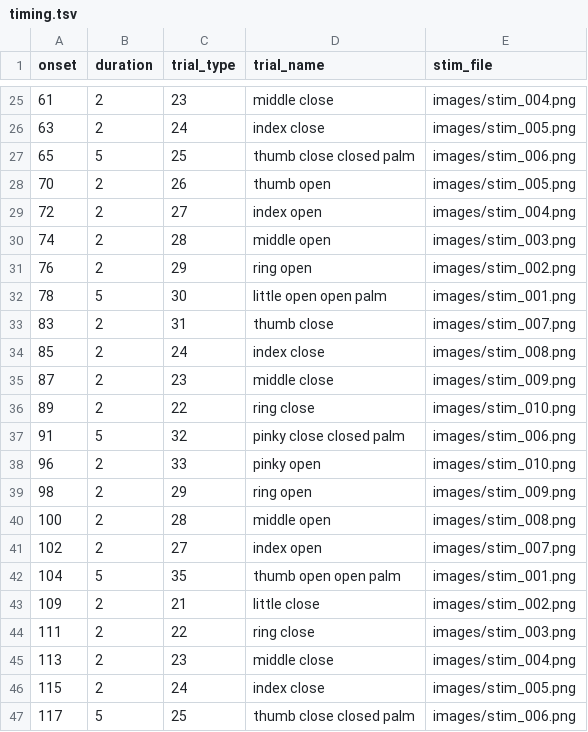
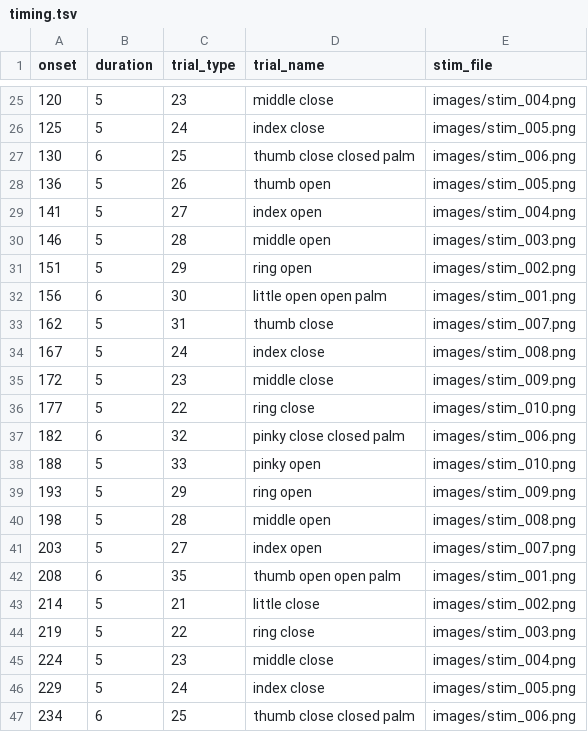
Before and after one commit to gpiantoni/tasks_in_OR, a TSV file: qttasks/tasks/fingermapping/timing.tsv, drawn as a sheet; only a part is shown, gaps mark what is left out; the diff covers the shown part only.

```diff
--- a/qttasks/tasks/fingermapping/timing.tsv
+++ b/qttasks/tasks/fingermapping/timing.tsv
@@ -25,23 +25,23 @@ onset	duration	trial_type	trial_name	stim_file
-61	2	23	middle close	images/stim_004.png
-63	2	24	index close	images/stim_005.png
-65	5	25	thumb close closed palm	images/stim_006.png
-70	2	26	thumb open	images/stim_005.png
-72	2	27	index open	images/stim_004.png
-74	2	28	middle open	images/stim_003.png
-76	2	29	ring open	images/stim_002.png
-78	5	30	little open open palm	images/stim_001.png
-83	2	31	thumb close	images/stim_007.png
-85	2	24	index close	images/stim_008.png
-87	2	23	middle close	images/stim_009.png
-89	2	22	ring close	images/stim_010.png
-91	5	32	pinky close closed palm	images/stim_006.png
-96	2	33	pinky open	images/stim_010.png
-98	2	29	ring open	images/stim_009.png
-100	2	28	middle open	images/stim_008.png
-102	2	27	index open	images/stim_007.png
-104	5	35	thumb open open palm	images/stim_001.png
-109	2	21	little close	images/stim_002.png
-111	2	22	ring close	images/stim_003.png
-113	2	23	middle close	images/stim_004.png
-115	2	24	index close	images/stim_005.png
-117	5	25	thumb close closed palm	images/stim_006.png
+120	5	23	middle close	images/stim_004.png
+125	5	24	index close	images/stim_005.png
+130	6	25	thumb close closed palm	images/stim_006.png
+136	5	26	thumb open	images/stim_005.png
+141	5	27	index open	images/stim_004.png
+146	5	28	middle open	images/stim_003.png
+151	5	29	ring open	images/stim_002.png
+156	6	30	little open open palm	images/stim_001.png
+162	5	31	thumb close	images/stim_007.png
+167	5	24	index close	images/stim_008.png
+172	5	23	middle close	images/stim_009.png
+177	5	22	ring close	images/stim_010.png
+182	6	32	pinky close closed palm	images/stim_006.png
+188	5	33	pinky open	images/stim_010.png
+193	5	29	ring open	images/stim_009.png
+198	5	28	middle open	images/stim_008.png
+203	5	27	index open	images/stim_007.png
+208	6	35	thumb open open palm	images/stim_001.png
+214	5	21	little close	images/stim_002.png
+219	5	22	ring close	images/stim_003.png
+224	5	23	middle close	images/stim_004.png
+229	5	24	index close	images/stim_005.png
+234	6	25	thumb close closed palm	images/stim_006.png
```
Also changed, not shown: 115 edited cells elsewhere in this file.
